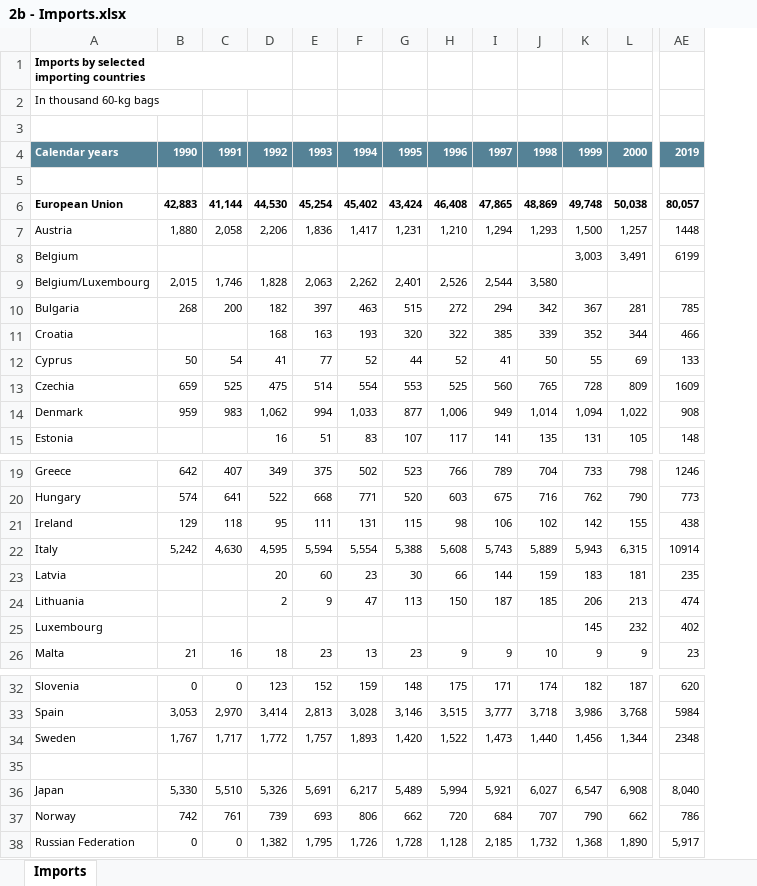
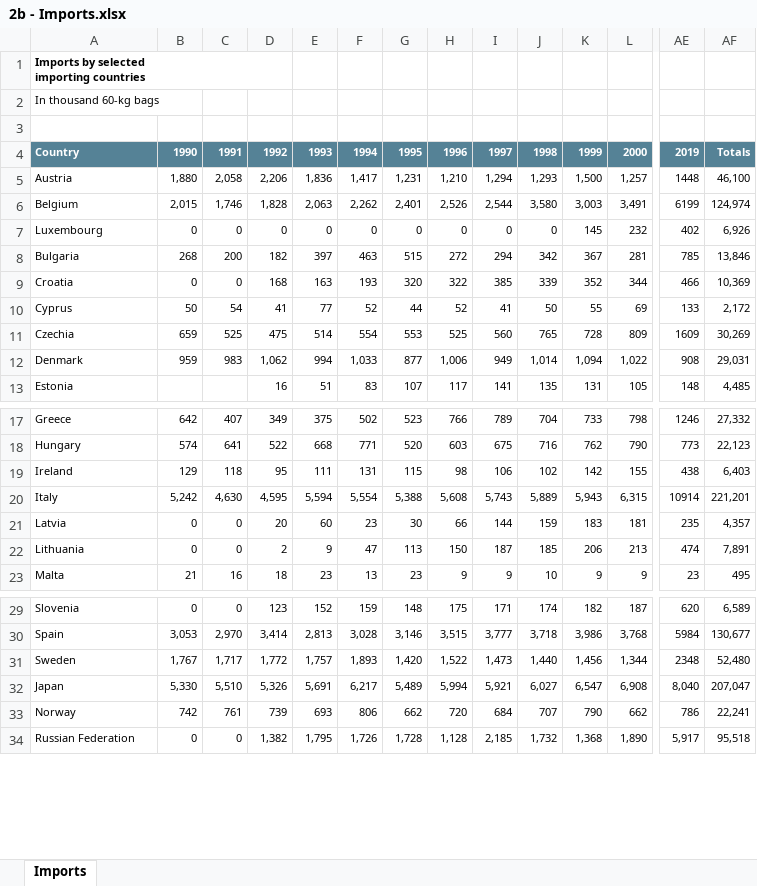
Before and after one commit to jjcastillot/Coffee_production_consumption, an Excel workbook: datasets/2b - Imports.xlsx, sheet Imports, drawn as a sheet; only a part is shown, gaps mark what is left out; values as stored, in another font and other column widths than the file's, no borders; removed rows and columns are numbered as before the commit, all else as after; rows hold the shown columns only; the diff names each change by its address in the sheet, - before the commit and + after, or states it on an @@ line.

```diff
--- a/datasets/2b - Imports.xlsx (sheet Imports)
+++ b/datasets/2b - Imports.xlsx (sheet Imports)
+column AF, rows 4-6: Totals | 46,100 | 124,974; rows 8-13: 13,846 | 10,369 | 2,172 | 30,269 | 29,031 | 4,485; rows 17-23: 27,332 | 22,123 | 6,403 | 221,201 | 4,357 | 7,891 | 495; rows 29-34: 6,589 | 130,677 | 52,480 | 207,047 | 22,241 | 95,518
-A4: Calendar years
+A4: Country
-row 5: (empty)
-row 6: European Union | 42,883 | 41,144 | 44,530 | 45,254 | 45,402 | 43,424 | 46,408 | 47,865 | 48,869 | 49,748 | 50,038 | 80,057
-B6: (empty)
+B6: 2,015
-C6: (empty)
+C6: 1,746
-D6: (empty)
+D6: 1,828
-E6: (empty)
+E6: 2,063
-F6: (empty)
+F6: 2,262
-G6: (empty)
+G6: 2,401
-H6: (empty)
+H6: 2,526
-I6: (empty)
+I6: 2,544
-J6: (empty)
+J6: 3,580
-row 9: Belgium/Luxembourg | 2,015 | 1,746 | 1,828 | 2,063 | 2,262 | 2,401 | 2,526 | 2,544 | 3,580
+row 7: Luxembourg | 0 | 0 | 0 | 0 | 0 | 0 | 0 | 0 | 0 | 145 | 232 | 402 | 6,926
-B9: (empty)
+B9: 0
-C9: (empty)
+C9: 0
-B21:B22: (empty)
+B21:B22: 0
-C21:C22: (empty)
+C21:C22: 0
-row 25: Luxembourg |  |  |  |  |  |  |  |  |  | 145 | 232 | 402
-row 35: (empty)
```
Also changed, not shown: datasets/1a - Total production.xlsx, datasets/1b - Domestic consumption.xlsx, 3 other files.
